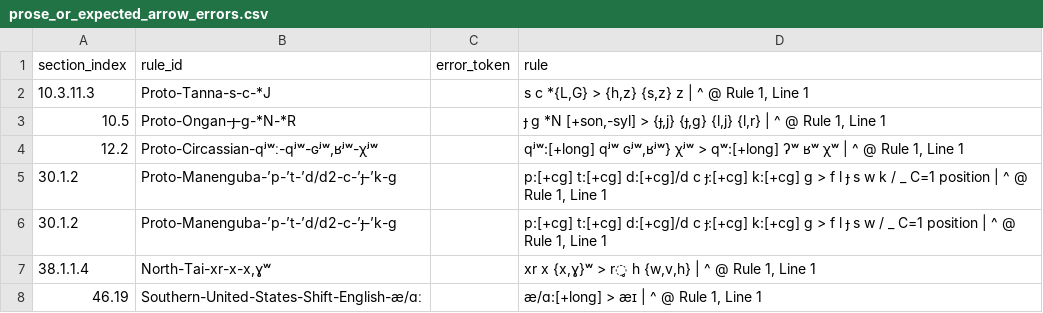
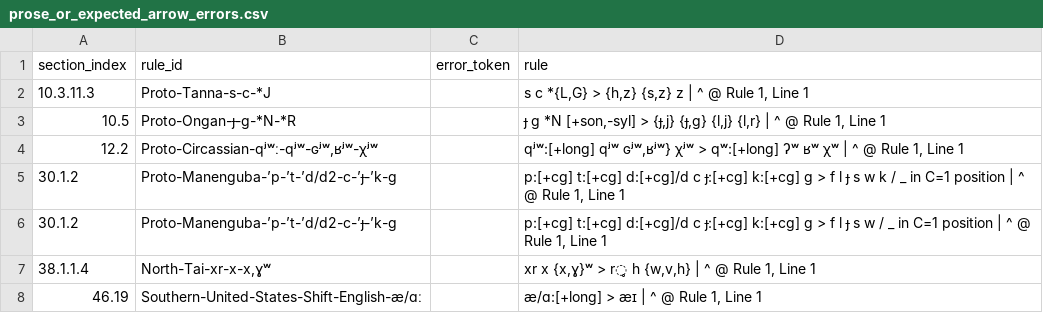
Before and after one commit to Pappa/conlanger, a CSV file: diagnostics/inventory/error_clusters/prose_or_expected_arrow_errors.csv, drawn as a sheet.

```diff
--- a/diagnostics/inventory/error_clusters/prose_or_expected_arrow_errors.csv
+++ b/diagnostics/inventory/error_clusters/prose_or_expected_arrow_errors.csv
@@ -4,4 +4,4 @@ section_index,rule_id,error_token,rule
 12.2,"Proto-Circassian-qʲʷː-qʲʷ-ɢʲʷ,ʁʲʷ-χʲʷ",,"qʲʷ:[+long] qʲʷ ɢʲʷ,ʁʲʷ} χʲʷ > qʷ:[+long] ʔʷ ʁʷ χʷ | ^ @ Rule 1, Line 1"
-30.1.2,Proto-Manenguba-’p-’t-’d/d2-c-’ɟ-’k-ɡ,,"p:[+cg] t:[+cg] d:[+cg]/d c ɟ:[+cg] k:[+cg] ɡ > f l ɟ s w k / _ C=1 position | ^ @ Rule 1, Line 1"
-30.1.2,Proto-Manenguba-’p-’t-’d/d2-c-’ɟ-’k-ɡ,,"p:[+cg] t:[+cg] d:[+cg]/d c ɟ:[+cg] k:[+cg] ɡ > f l ɟ s w / _ C=1 position | ^ @ Rule 1, Line 1"
+30.1.2,Proto-Manenguba-’p-’t-’d/d2-c-’ɟ-’k-ɡ,,"p:[+cg] t:[+cg] d:[+cg]/d c ɟ:[+cg] k:[+cg] ɡ > f l ɟ s w k / _ in C=1 position | ^ @ Rule 1, Line 1"
+30.1.2,Proto-Manenguba-’p-’t-’d/d2-c-’ɟ-’k-ɡ,,"p:[+cg] t:[+cg] d:[+cg]/d c ɟ:[+cg] k:[+cg] ɡ > f l ɟ s w / _ in C=1 position | ^ @ Rule 1, Line 1"
 38.1.1.4,"North-Tai-xr-x-x,ɣʷ",,"xr x {x,ɣ}ʷ > r̥ h {w,v,h} | ^ @ Rule 1, Line 1"
```
Also changed, not shown: diagnostics/inventory/error_clusters/expected_ipa_errors.csv, diagnostics/inventory/error_clusters/expected_underscore_errors.csv, 9 other files.
